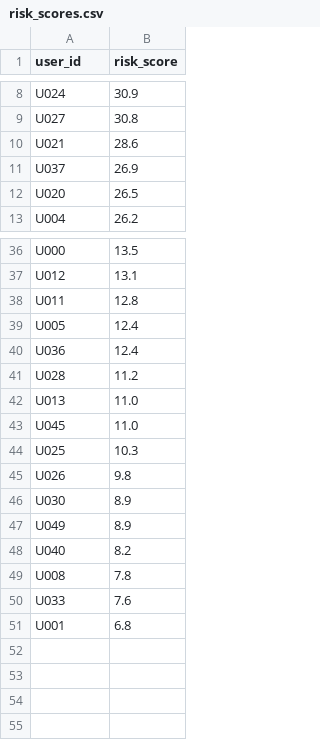
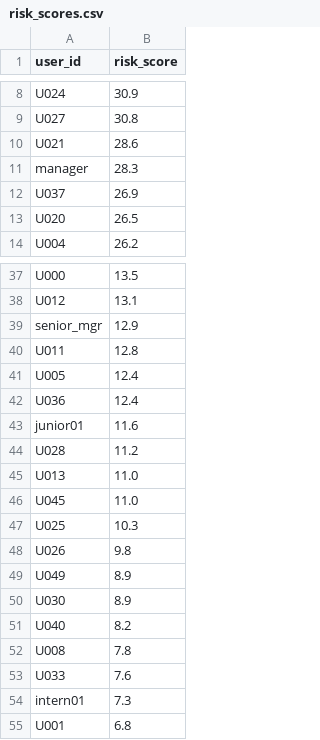
Before and after one commit to vibeswithsajid/Behavior_Sentinel, a CSV file: backend/data/risk_scores.csv, drawn as a sheet; only a part is shown, gaps mark what is left out.

```diff
--- a/backend/data/risk_scores.csv
+++ b/backend/data/risk_scores.csv
@@ -10,2 +10,3 @@ U027,30.8
 U021,28.6
+manager,28.3
 U037,26.9
@@ -37,2 +38,3 @@ U000,13.5
 U012,13.1
+senior_mgr,12.9
 U011,12.8
@@ -40,2 +42,3 @@ U005,12.4
 U036,12.4
+junior01,11.6
 U028,11.2
@@ -45,4 +48,4 @@ U025,10.3
 U026,9.8
+U049,8.9
 U030,8.9
-U049,8.9
 U040,8.2
@@ -50,2 +53,3 @@ U008,7.8
 U033,7.6
+intern01,7.3
 U001,6.8
```
Also changed, not shown: backend/data/logs.csv, 27 other files.
